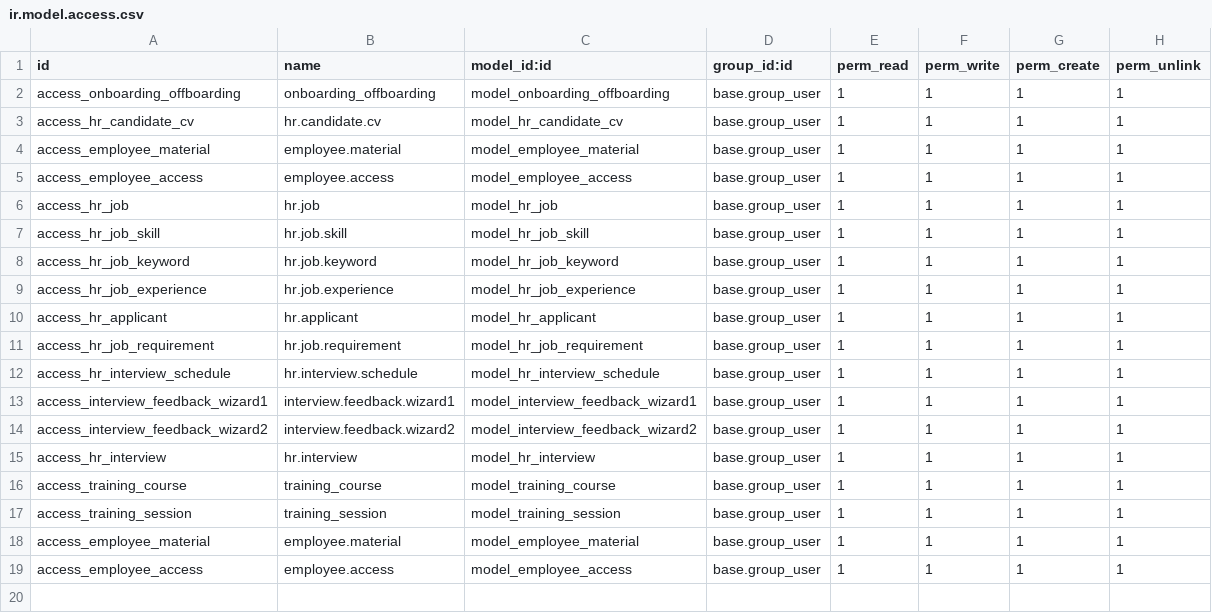
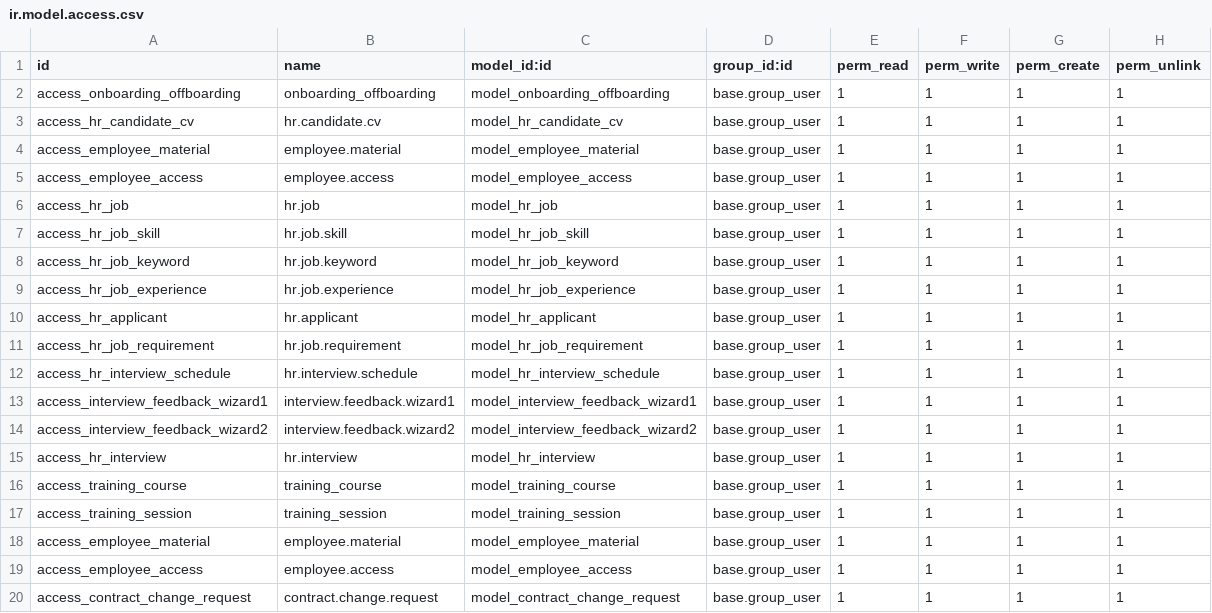
Before and after one commit to yasminehsayri/SraIntgration.StartOffOdoo17, a CSV file: security/ir.model.access.csv, drawn as a sheet; the diff names each change by its address in the sheet, - before the commit and + after, or states it on an @@ line.

```diff
--- a/security/ir.model.access.csv
+++ b/security/ir.model.access.csv
+row 20: access_contract_change_request | contract.change.request | model_contract_change_request | base.group_user | 1 | 1 | 1 | 1
```
Also changed, not shown: 2 other files.
